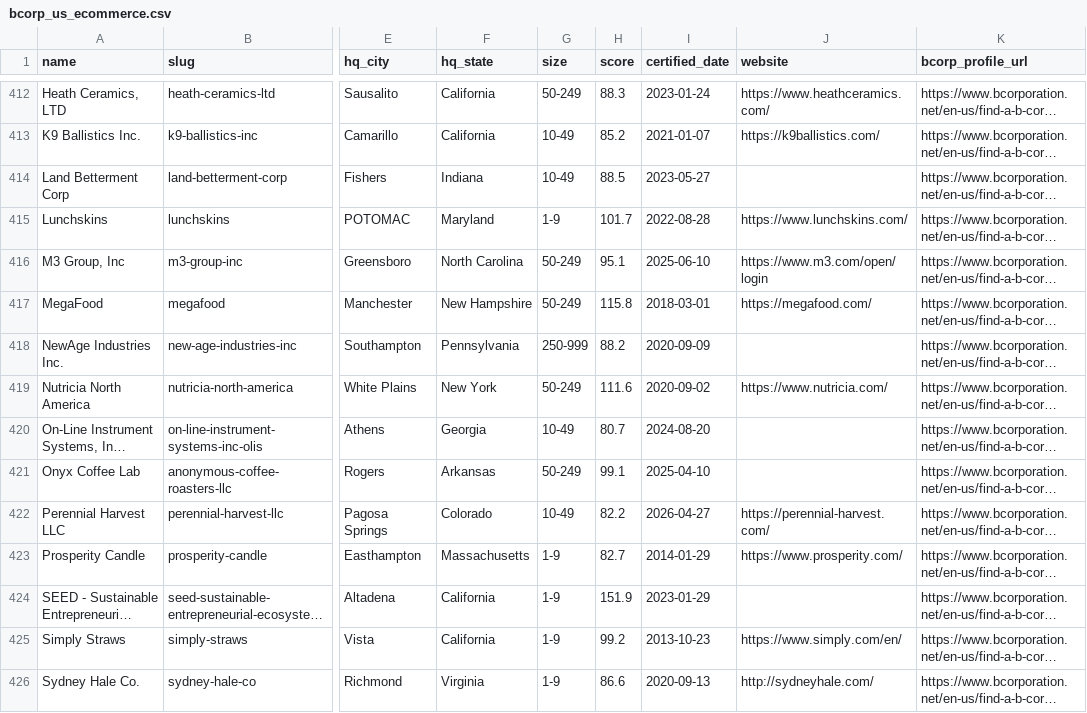
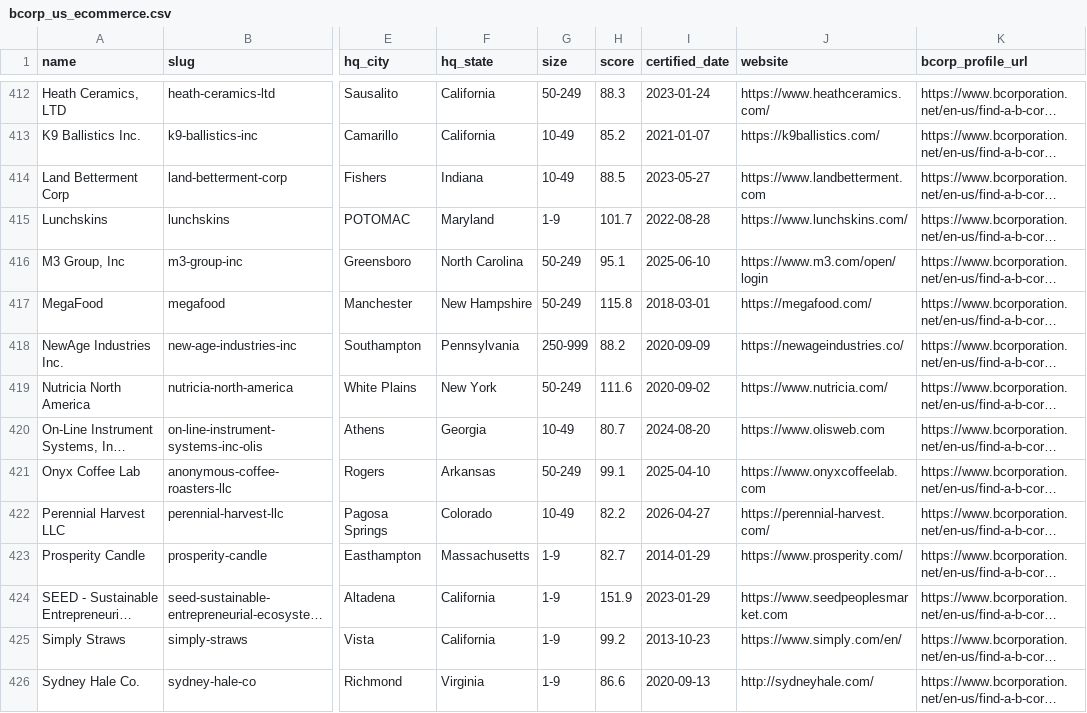
Before and after one commit to sftbiesai-rgb/worker-owned, a CSV file: purposeowned/bcorp_us_ecommerce.csv, drawn as a sheet; only a part is shown, gaps mark what is left out; long unchanged cells end in …; the diff covers the shown part only; the diff names each change by its address in the sheet, - before the commit and + after, or states it on an @@ line.

```diff
--- a/purposeowned/bcorp_us_ecommerce.csv
+++ b/purposeowned/bcorp_us_ecommerce.csv
-J414 (website): (empty)
+J414 (website): https://www.landbetterment.com
-J418 (website): (empty)
+J418 (website): https://newageindustries.co/
-J420 (website): (empty)
+J420 (website): https://www.olisweb.com
-J421 (website): (empty)
+J421 (website): https://www.onyxcoffeelab.com
-J424 (website): (empty)
+J424 (website): https://www.seedpeoplesmarket.com
```
Also changed, not shown: 136 edited cells elsewhere in this file, 1 other file.
